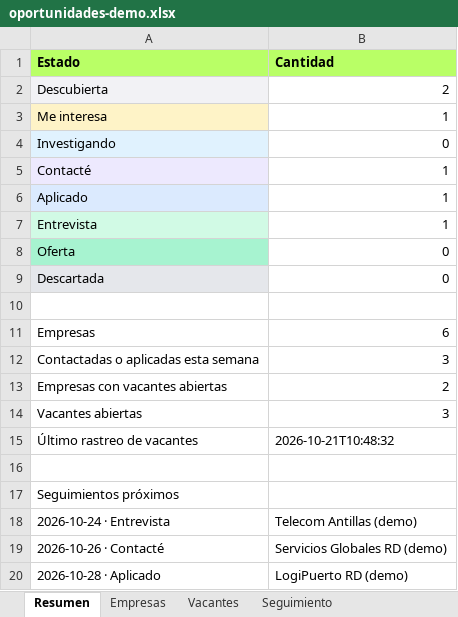
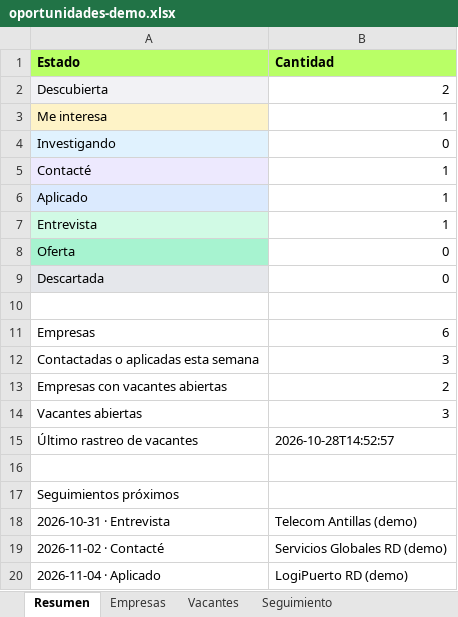
Before and after one commit to alejandrocimentada/oportunidades-rd, an Excel workbook: docs/oportunidades-demo.xlsx, sheet Resumen, drawn as a sheet; values as stored, in another font and other column widths than the file's, no borders; the diff names each change by its address in the sheet, - before the commit and + after, or states it on an @@ line.

```diff
--- a/docs/oportunidades-demo.xlsx (sheet Resumen)
+++ b/docs/oportunidades-demo.xlsx (sheet Resumen)
-B15 (Cantidad): 2026-10-21T10:48:32
+B15 (Cantidad): 2026-10-28T14:52:57
-A18 (Estado): 2026-10-24 · Entrevista
+A18 (Estado): 2026-10-31 · Entrevista
-A19 (Estado): 2026-10-26 · Contacté
+A19 (Estado): 2026-11-02 · Contacté
-A20 (Estado): 2026-10-28 · Aplicado
+A20 (Estado): 2026-11-04 · Aplicado
```
Also changed, not shown: sheet Seguimiento, sheet Empresas, sheet Vacantes, 11 other files.
